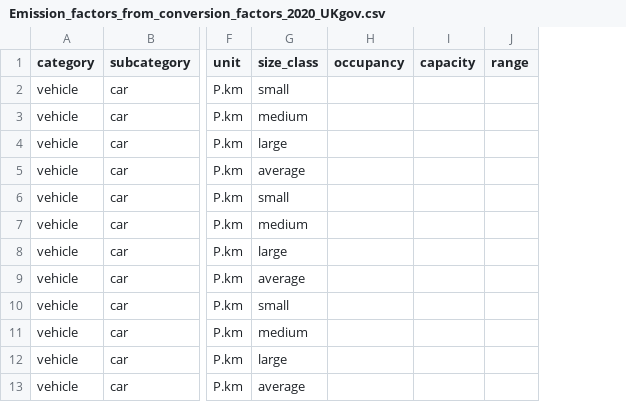
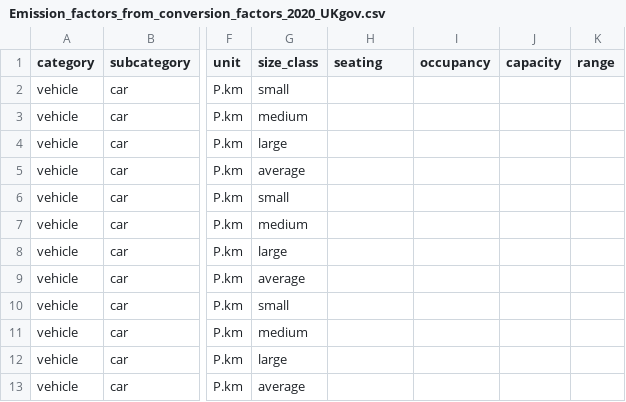
Before and after one commit to pledge4future/co2calculator, a CSV file: data/other_sources/Emission_factors_from_conversion_factors_2020_UKgov.csv, drawn as a sheet; only a part is shown, gaps mark what is left out; the diff names each change by its address in the sheet, - before the commit and + after, or states it on an @@ line.

```diff
--- a/data/other_sources/Emission_factors_from_conversion_factors_2020_UKgov.csv
+++ b/data/other_sources/Emission_factors_from_conversion_factors_2020_UKgov.csv
+column I (occupancy), empty
-H1: occupancy
+H1: seating
```
Also changed, not shown: data/emission_factors.csv.
